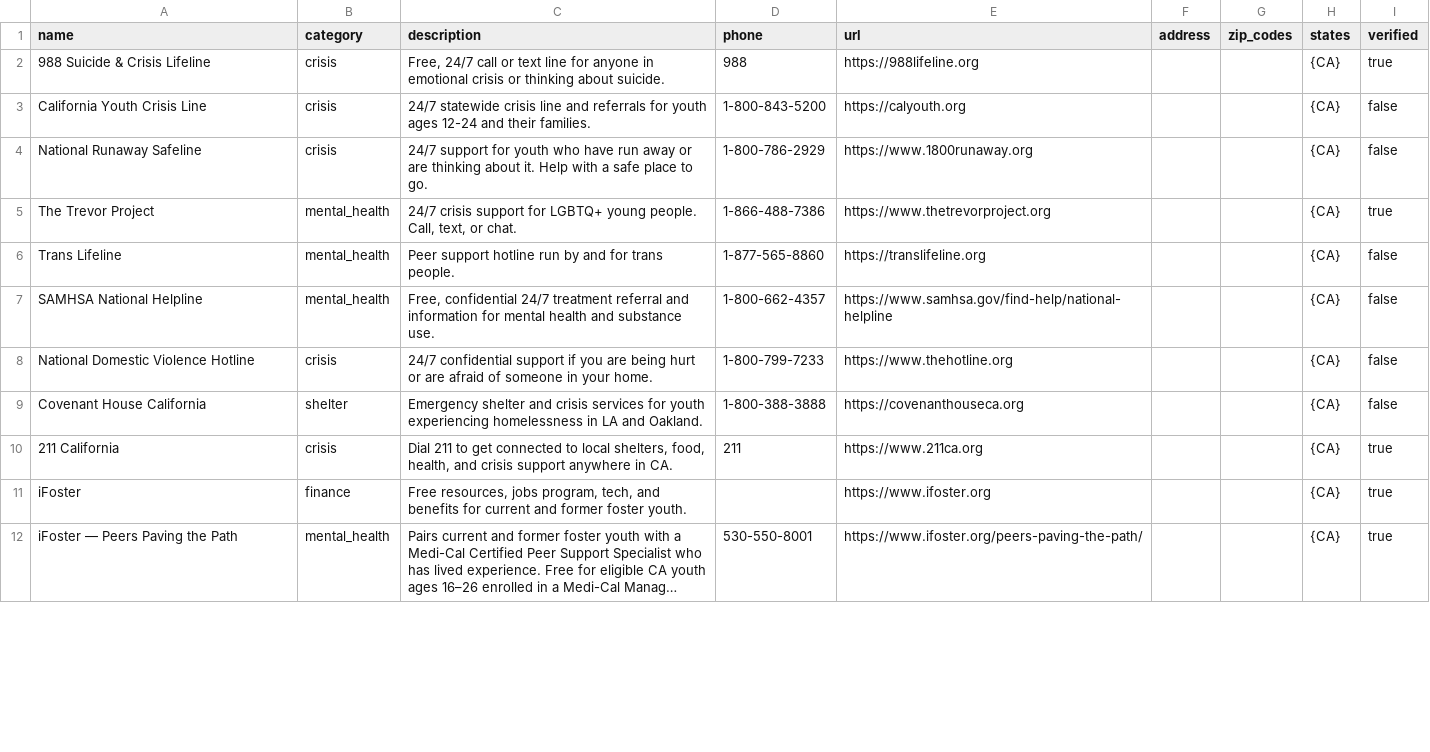
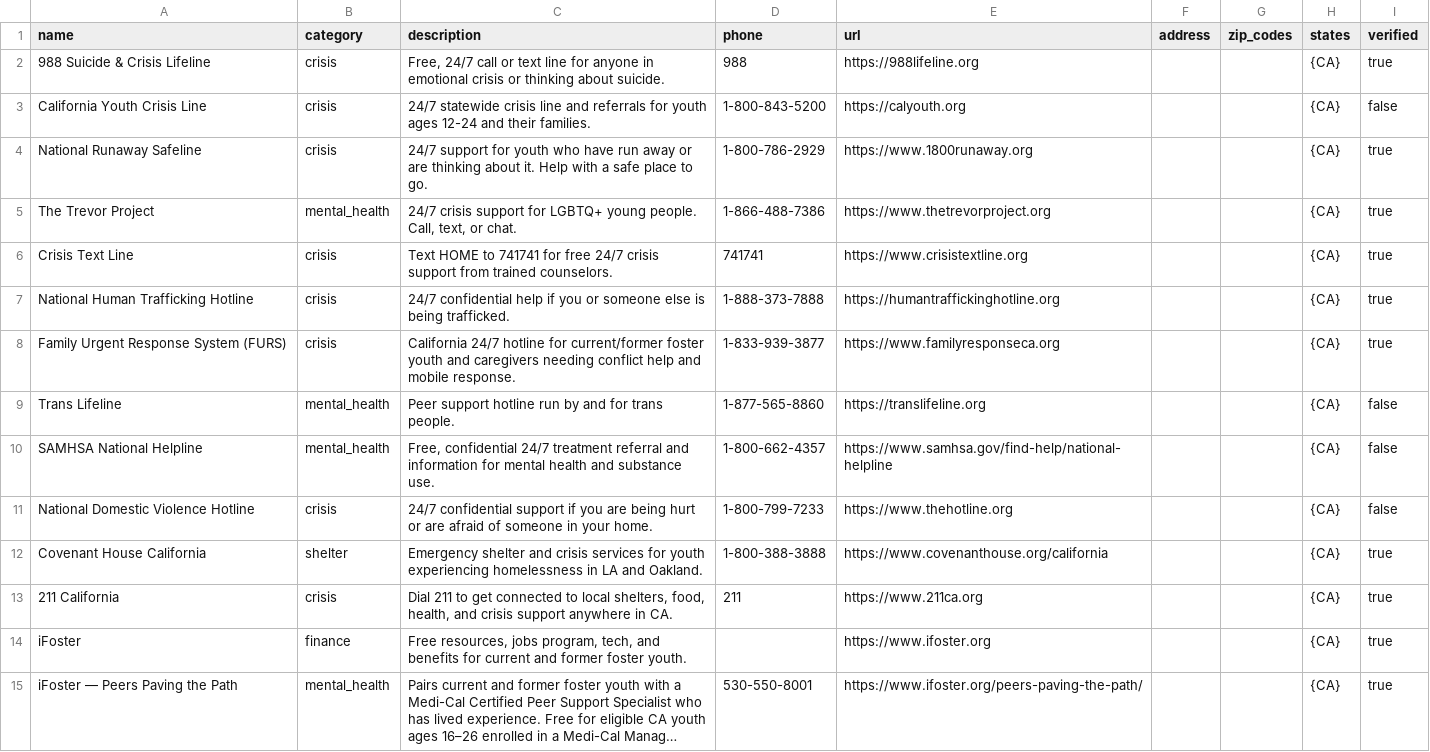
Before and after one commit to biniam1211/After_care, a CSV file: supabase/seed/resources.sample.csv, drawn as a sheet; only a part is shown; long unchanged cells end in …; the diff covers the shown part only.

```diff
--- a/supabase/seed/resources.sample.csv
+++ b/supabase/seed/resources.sample.csv
@@ -3,4 +3,7 @@ name,category,description,phone,url,address,zip_codes,states,verified
 California Youth Crisis Line,crisis,"24/7 statewide crisis line and referrals for youth ages 12-24 and their families.",1-800-843-5200,https://calyouth.org,,,{CA},false
-National Runaway Safeline,crisis,"24/7 support for youth who have run away or are thinking about it. Help with a safe place to go.",1-800-786-2929,https://www.1800runaway.org,,,{CA},false
+National Runaway Safeline,crisis,"24/7 support for youth who have run away or are thinking about it. Help with a safe place to go.",1-800-786-2929,https://www.1800runaway.org,,,{CA},true
 The Trevor Project,mental_health,"24/7 crisis support for LGBTQ+ young people. Call, text, or chat.",1-866-488-7386,https://www.thetrevorproject.org,,,{CA},true
+Crisis Text Line,crisis,"Text HOME to 741741 for free 24/7 crisis support from trained counselors.",741741,https://www.crisistextline.org,,,{CA},true
+National Human Trafficking Hotline,crisis,"24/7 confidential help if you or someone else is being trafficked.",1-888-373-7888,https://humantraffickinghotline.org,,,{CA},true
+Family Urgent Response System (FURS),crisis,"California 24/7 hotline for current/former foster youth and caregivers needing conflict help and mobile response.",1-833-939-3877,https://www.familyresponseca.org,,,{CA},true
 Trans Lifeline,mental_health,"Peer support hotline run by and for trans people.",1-877-565-8860,https://translifeline.org,,,{CA},false
@@ -8,3 +11,3 @@ SAMHSA National Helpline,mental_health,"Free, confidential 24/7 treatment referr
 National Domestic Violence Hotline,crisis,"24/7 confidential support if you are being hurt or are afraid of someone in your home.",1-800-799-7233,https://www.thehotline.org,,,{CA},false
-Covenant House California,shelter,"Emergency shelter and crisis services for youth experiencing homelessness in LA and Oakland.",1-800-388-3888,https://covenanthouseca.org,,,{CA},false
+Covenant House California,shelter,"Emergency shelter and crisis services for youth experiencing homelessness in LA and Oakland.",1-800-388-3888,https://www.covenanthouse.org/california,,,{CA},true
 211 California,crisis,"Dial 211 to get connected to local shelters, food, health, and crisis support anywhere in CA.",211,https://www.211ca.org,,,{CA},true
```
Also changed, not shown: 7 edited cells elsewhere in this file, 20 other files.
